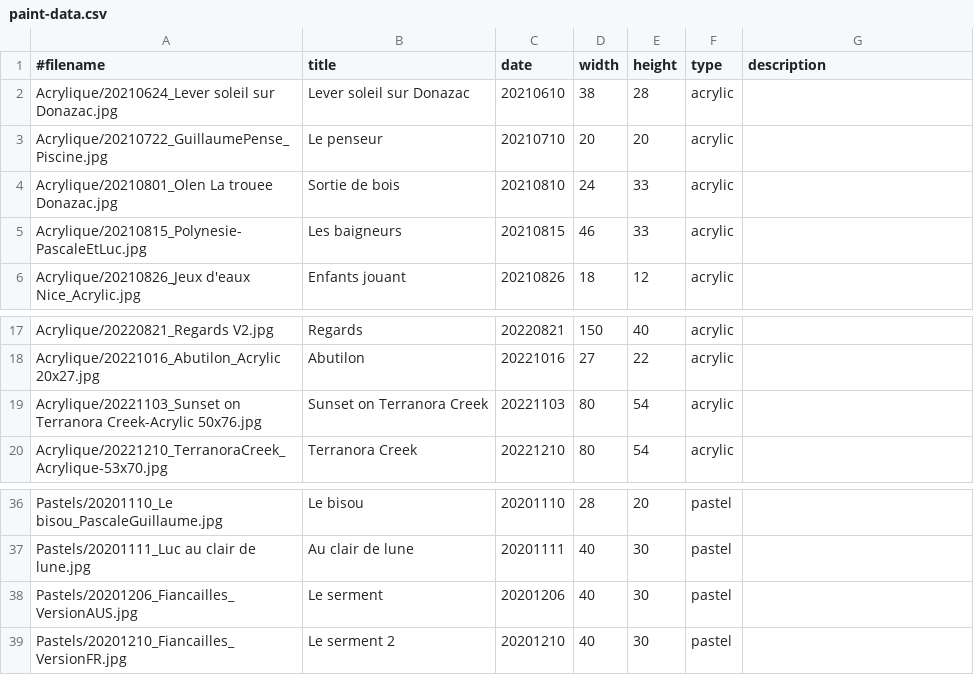
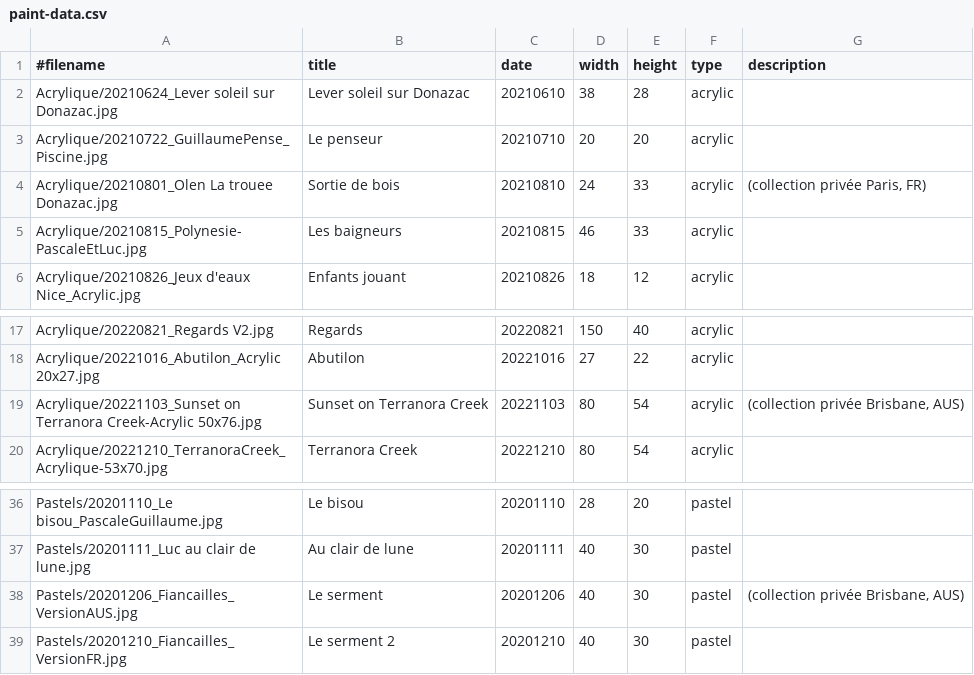
Before and after one commit to MichelEisenmann/gem-gallery, a CSV file: htdocs/public/images/paint-data.csv, drawn as a sheet; only a part is shown, gaps mark what is left out.

Commit message:
change dans les tableaux

```diff
--- a/htdocs/public/images/paint-data.csv
+++ b/htdocs/public/images/paint-data.csv
@@ -3,3 +3,3 @@ Acrylique/20210624_Lever soleil sur Donazac.jpg;Lever soleil sur Donazac;2021061
 Acrylique/20210722_GuillaumePense_Piscine.jpg;Le penseur;20210710;20;20;acrylic;
-Acrylique/20210801_Olen La trouee Donazac.jpg;Sortie de bois;20210810;24;33;acrylic;
+Acrylique/20210801_Olen La trouee Donazac.jpg;Sortie de bois;20210810;24;33;acrylic;(collection privée Paris, FR)
 Acrylique/20210815_Polynesie-PascaleEtLuc.jpg;Les baigneurs;20210815;46;33;acrylic;
@@ -18,3 +18,3 @@ Acrylique/20220821_Regards V2.jpg;Regards;20220821;150;40;acrylic;
 Acrylique/20221016_Abutilon_Acrylic 20x27.jpg;Abutilon;20221016;27;22;acrylic;
-Acrylique/20221103_Sunset on Terranora Creek-Acrylic 50x76.jpg;Sunset on Terranora Creek;20221103;80;54;acrylic;
+Acrylique/20221103_Sunset on Terranora Creek-Acrylic 50x76.jpg;Sunset on Terranora Creek;20221103;80;54;acrylic;(collection privée Brisbane, AUS)
 Acrylique/20221210_TerranoraCreek_Acrylique-53x70.jpg;Terranora Creek;20221210;80;54;acrylic;
@@ -37,3 +37,3 @@ Pastels/20201110_Le bisou_PascaleGuillaume.jpg;Le bisou;20201110;28;20;pastel;
 Pastels/20201111_Luc au clair de lune.jpg;Au clair de lune;20201111;40;30;pastel;
-Pastels/20201206_Fiancailles_VersionAUS.jpg;Le serment;20201206;40;30;pastel;
+Pastels/20201206_Fiancailles_VersionAUS.jpg;Le serment;20201206;40;30;pastel;(collection privée Brisbane, AUS)
 Pastels/20201210_Fiancailles_VersionFR.jpg;Le serment 2;20201210;40;30;pastel;
```
